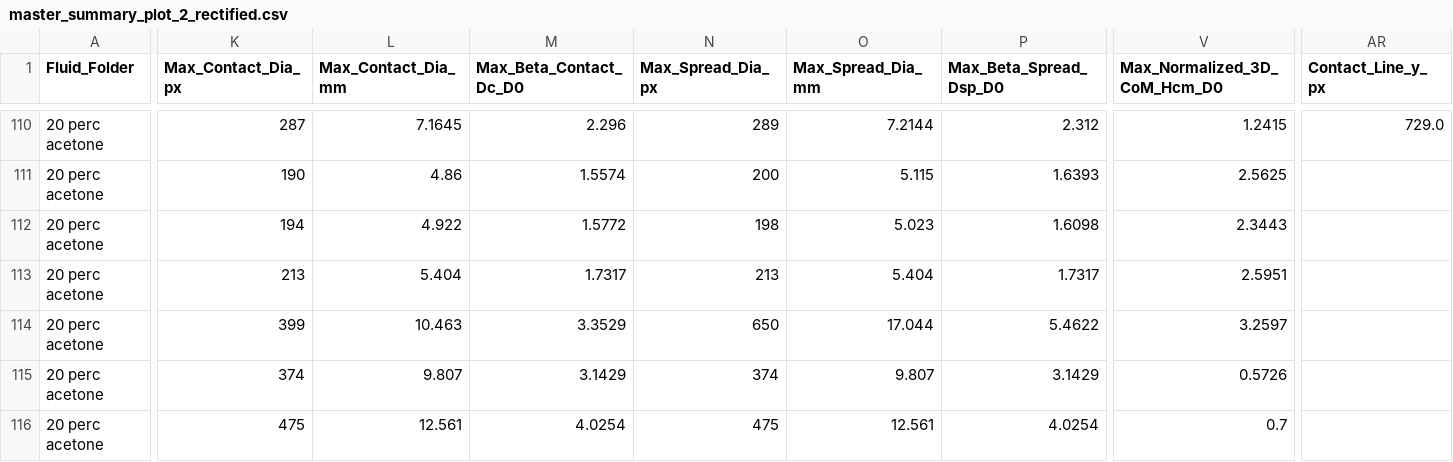
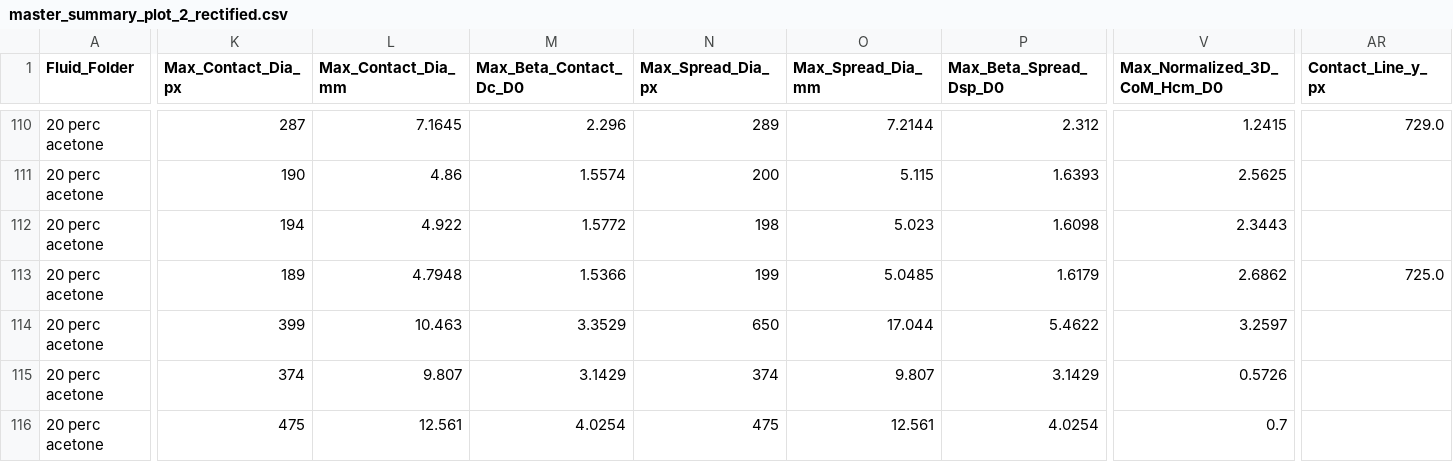
Before and after one commit to pablo-2047/leidenfrost, a CSV file: plot_2/master_summary_plot_2_rectified.csv, drawn as a sheet; only a part is shown, gaps mark what is left out; the diff names each change by its address in the sheet, - before the commit and + after, or states it on an @@ line.

Commit message:
Surgically rectify 20% acetone 1.3cm 220C (Frame 48 only) and 310C (Y_CONTACT=725)

```diff
--- a/plot_2/master_summary_plot_2_rectified.csv
+++ b/plot_2/master_summary_plot_2_rectified.csv
-K113 (Max_Contact_Dia_px): 213
+K113 (Max_Contact_Dia_px): 189
-L113 (Max_Contact_Dia_mm): 5.404
+L113 (Max_Contact_Dia_mm): 4.7948
-M113 (Max_Beta_Contact_Dc_D0): 1.7317
+M113 (Max_Beta_Contact_Dc_D0): 1.5366
-N113 (Max_Spread_Dia_px): 213
+N113 (Max_Spread_Dia_px): 199
-O113 (Max_Spread_Dia_mm): 5.404
+O113 (Max_Spread_Dia_mm): 5.0485
-P113 (Max_Beta_Spread_Dsp_D0): 1.7317
+P113 (Max_Beta_Spread_Dsp_D0): 1.6179
-V113 (Max_Normalized_3D_CoM_Hcm_D0): 2.5951
+V113 (Max_Normalized_3D_CoM_Hcm_D0): 2.6862
-AR113 (Contact_Line_y_px): (empty)
+AR113 (Contact_Line_y_px): 725.0
```
Also changed, not shown: 11 other files.
